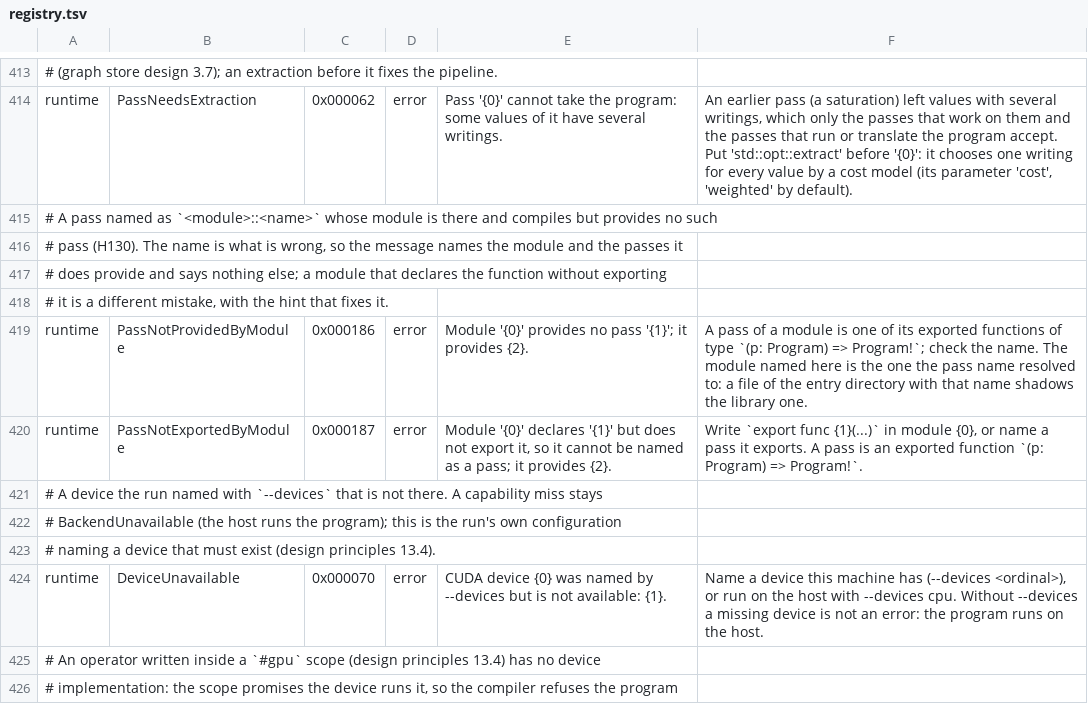
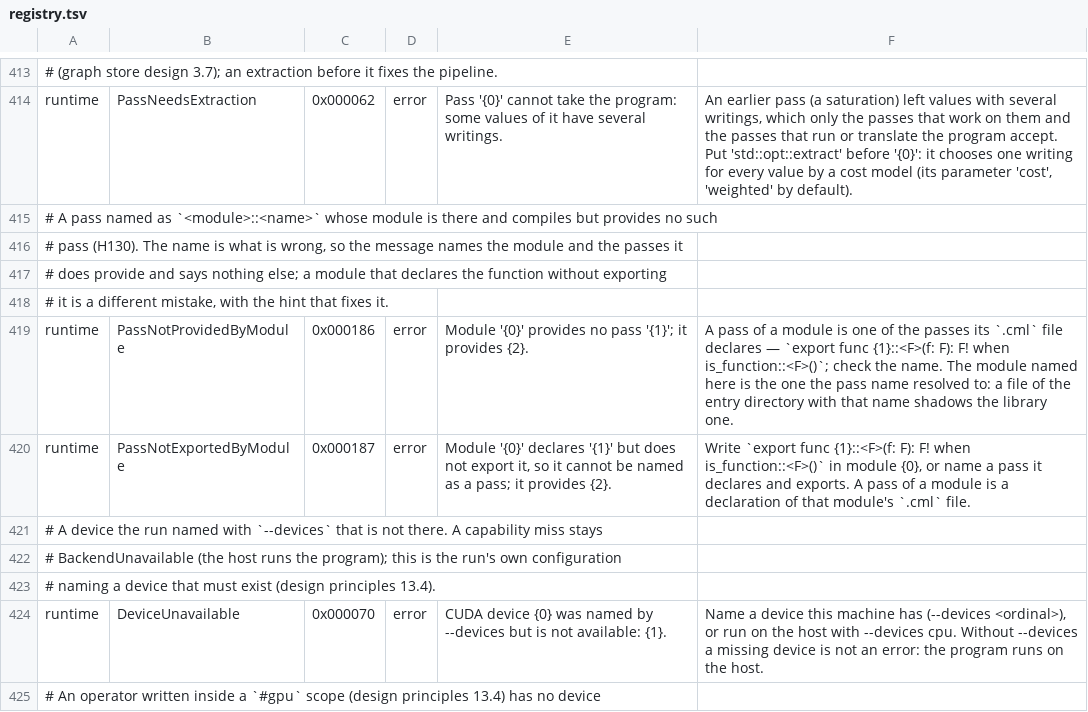
Before and after one commit to OpenCML/Camel, a TSV file: diagnostics/registry.tsv, drawn as a sheet; only a part is shown, gaps mark what is left out; the shorter side is filled out with more unchanged rows.

Commit message:
fix(diagnostics): give a module that did not load its own help
The ruling of 2026-10-23 (pass-unavailable-diagnostics 1): "模块加载失败时给专
用的 `help`，说明是模块本身没加载成功（附它的第一条诊断），而不是讲参数写
法". A module the loader refused to open left the reader with the paragraph about
how pass parameters are written, which answers a different problem: no parameter
of the command line is involved. `InvalidPassParameter` now carries a help that
names the module and carries the loader's own reason -- the first diagnostic of
the module that did not load -- and says to fix that first. The paragraph stays
where it is exact: the parameter of a pass of a module that loads.

The other two module codes keep both codes and their fixes, per item 3: "保留两
个码：它们的修法不同（换个名字 / 补 `export`），不是同一个事实". Their help is
now written from the declaration the pass comes from --
`export func X::<F>(f: F): F! when is_function::<F>()` -- instead of describing
a pass as an exported function of a shape, and `PassNotExportedByModule` asks for
the `export`, which is the fix its message names.

Test expectations:
* `graph_pass_unparsable_diagnostic.txt`: `unparsable_pass::run` is a module
  that does not compile, so it is one of the modules this help is for; the golden
  now carries the module-load help in place of the parameter paragraph. Nothing
  else in the snapshot moved.
* `pass_absent_from_a_declaration_module` in
  `test/plans/feat/modules/pass_not_found.plan.toml` expects `it provides the
  pass 'export_model'`: with the declaration read (H233 item 6, "`onnx` 那句
  'provides no passes' 的错话随之消失"), the sentence it asserted stopped being
  true.
* The two new cases beside `pass_module_that_cannot_be_loaded` pin the property
  instead of the wording: a module that did not load gets a help naming it and
  carrying its reason, and a missing pass of a module that loads keeps the
  declaration help. Both read the JSON form, where the terminal's wrapping has
  not folded the text.

The registry is the source of the three help texts; `node
scripts/diagnostics-catalog.mjs --write` regenerated the message map and
`docs/diagnostics.md` from it.

```diff
--- a/diagnostics/registry.tsv
+++ b/diagnostics/registry.tsv
@@ -418,4 +418,4 @@ runtime	PassNeedsExtraction	0x000062	error	Pass '{0}' cannot take the program: s
 # it is a different mistake, with the hint that fixes it.
-runtime	PassNotProvidedByModule	0x000186	error	Module '{0}' provides no pass '{1}'; it provides {2}.	A pass of a module is one of its exported functions of type `(p: Program) => Program!`; check the name. The module named here is the one the pass name resolved to: a file of the entry directory with that name shadows the library one.
-runtime	PassNotExportedByModule	0x000187	error	Module '{0}' declares '{1}' but does not export it, so it cannot be named as a pass; it provides {2}.	Write `export func {1}(...)` in module {0}, or name a pass it exports. A pass is an exported function `(p: Program) => Program!`.
+runtime	PassNotProvidedByModule	0x000186	error	Module '{0}' provides no pass '{1}'; it provides {2}.	A pass of a module is one of the passes its `.cml` file declares — `export func {1}::<F>(f: F): F! when is_function::<F>()`; check the name. The module named here is the one the pass name resolved to: a file of the entry directory with that name shadows the library one.
+runtime	PassNotExportedByModule	0x000187	error	Module '{0}' declares '{1}' but does not export it, so it cannot be named as a pass; it provides {2}.	Write `export func {1}::<F>(f: F): F! when is_function::<F>()` in module {0}, or name a pass it declares and exports. A pass of a module is a declaration of that module's `.cml` file.
 # A device the run named with `--devices` that is not there. A capability miss stays
```
Also changed, not shown: 5 other files.
